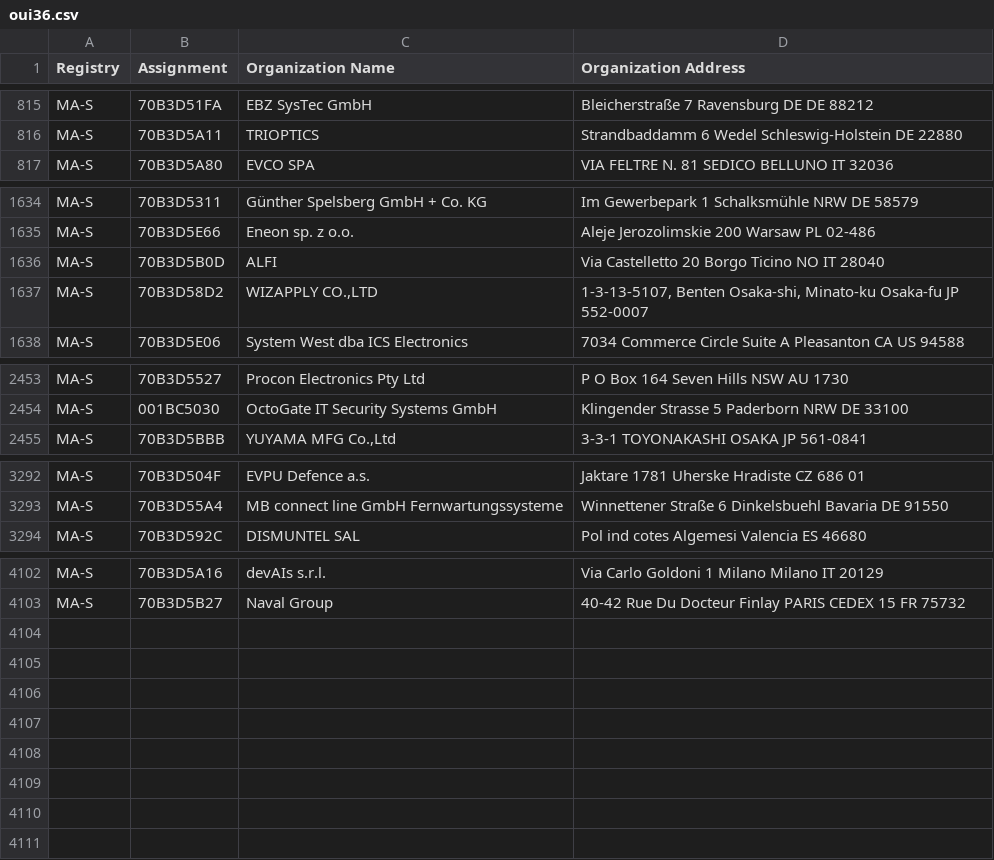
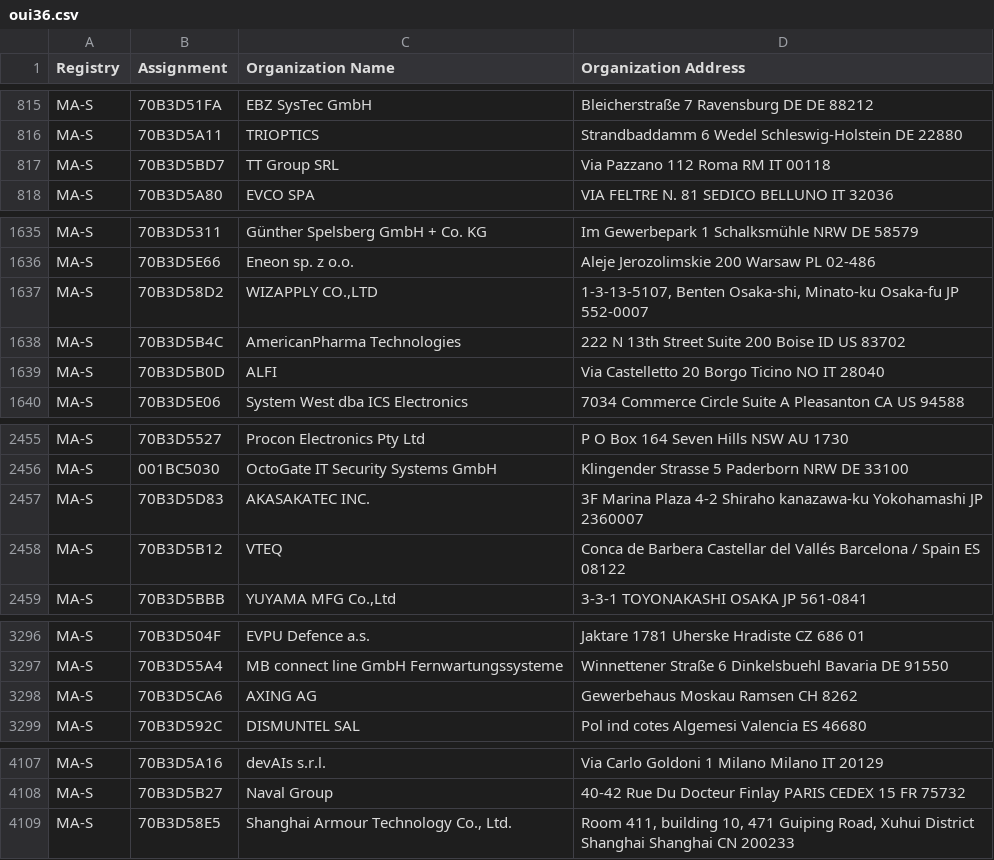
Before and after one commit to hdm/mac-ages, a CSV file: data/ieee/oui36.csv, drawn as a sheet; only a part is shown, gaps mark what is left out.

```diff
--- a/data/ieee/oui36.csv
+++ b/data/ieee/oui36.csv
@@ -816,2 +816,3 @@ MA-S,70B3D51FA,EBZ SysTec GmbH,Bleicherstraße 7 Ravensburg  DE  DE 88212
 MA-S,70B3D5A11,TRIOPTICS,Strandbaddamm 6 Wedel Schleswig-Holstein DE 22880
+MA-S,70B3D5BD7,TT Group SRL,Via Pazzano 112 Roma RM IT 00118
 MA-S,70B3D5A80,EVCO SPA,VIA FELTRE N. 81 SEDICO BELLUNO IT 32036
@@ -1635,4 +1636,5 @@ MA-S,70B3D5311,Günther Spelsberg GmbH + Co. KG,Im Gewerbepark 1 Schalksmühle N
 MA-S,70B3D5E66,Eneon sp. z o.o.,Aleje Jerozolimskie 200 Warsaw  PL 02-486
-MA-S,70B3D5B0D,ALFI,Via Castelletto 20 Borgo Ticino NO IT 28040
 MA-S,70B3D58D2,"WIZAPPLY CO.,LTD","1-3-13-5107, Benten Osaka-shi, Minato-ku Osaka-fu JP 552-0007 "
+MA-S,70B3D5B4C,AmericanPharma Technologies,222 N 13th Street   Suite 200 Boise ID US 83702
+MA-S,70B3D5B0D,ALFI,Via Castelletto 20 Borgo Ticino NO IT 28040
 MA-S,70B3D5E06,System West dba ICS Electronics,7034 Commerce Circle Suite A Pleasanton CA US 94588
@@ -2454,2 +2456,4 @@ MA-S,70B3D5527,Procon Electronics Pty Ltd,P O Box 164 Seven Hills NSW AU 1730
 MA-S,001BC5030,OctoGate IT Security Systems GmbH,Klingender Strasse 5 Paderborn NRW DE 33100
+MA-S,70B3D5D83,AKASAKATEC  INC.,3F Marina Plaza 4-2 Shiraho kanazawa-ku Yokohamashi  JP 2360007
+MA-S,70B3D5B12,VTEQ,Conca de Barbera Castellar del Vallés Barcelona / Spain ES 08122
 MA-S,70B3D5BBB,"YUYAMA MFG Co.,Ltd",3-3-1 TOYONAKASHI OSAKA JP 561-0841
@@ -3293,2 +3297,3 @@ MA-S,70B3D504F,EVPU Defence a.s.,Jaktare 1781 Uherske Hradiste  CZ 686 01
 MA-S,70B3D55A4,MB connect line GmbH Fernwartungssysteme,Winnettener Straße 6 Dinkelsbuehl Bavaria DE 91550
+MA-S,70B3D5CA6,AXING AG,Gewerbehaus Moskau Ramsen  CH 8262
 MA-S,70B3D592C,DISMUNTEL SAL,Pol ind cotes Algemesi Valencia ES 46680
@@ -4103 +4108,2 @@ MA-S,70B3D5A16,devAIs s.r.l.,Via Carlo Goldoni 1 Milano Milano IT 20129
 MA-S,70B3D5B27,Naval Group,40-42 Rue Du Docteur Finlay PARIS CEDEX 15  FR 75732
+MA-S,70B3D58E5,"Shanghai Armour Technology Co., Ltd.","Room 411, building 10, 471 Guiping Road, Xuhui District  Shanghai  Shanghai CN 200233 "
```
Also changed, not shown: data/ieee/cid.csv, data/ieee/mam.csv, 2 other files.
